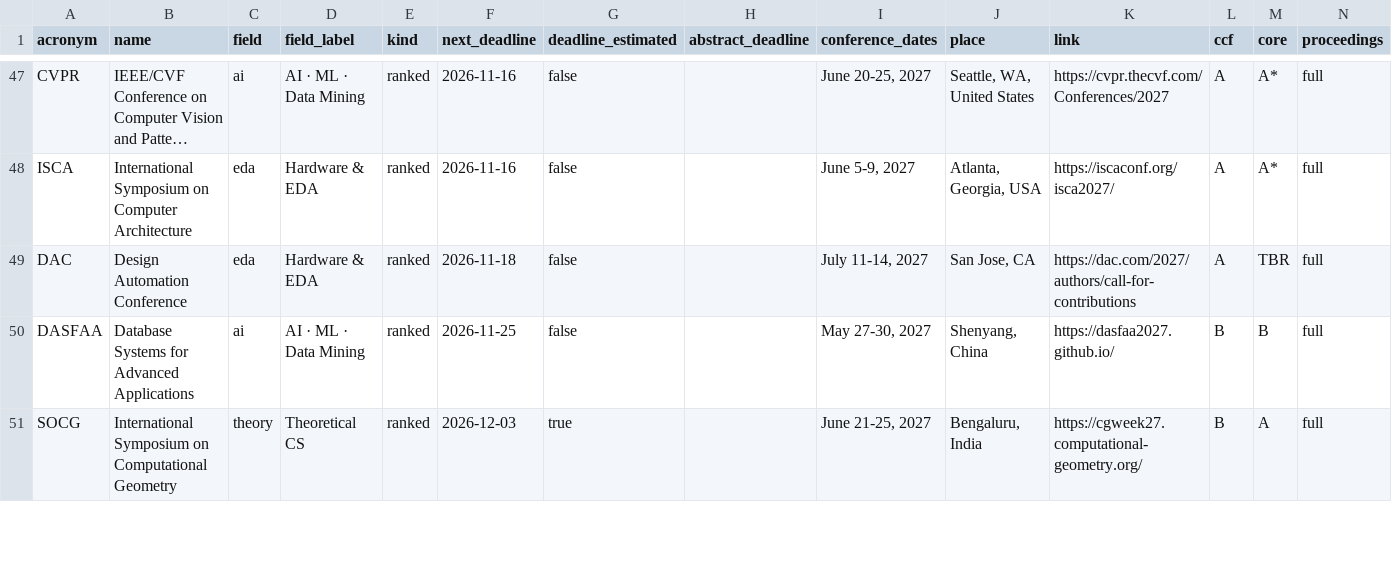
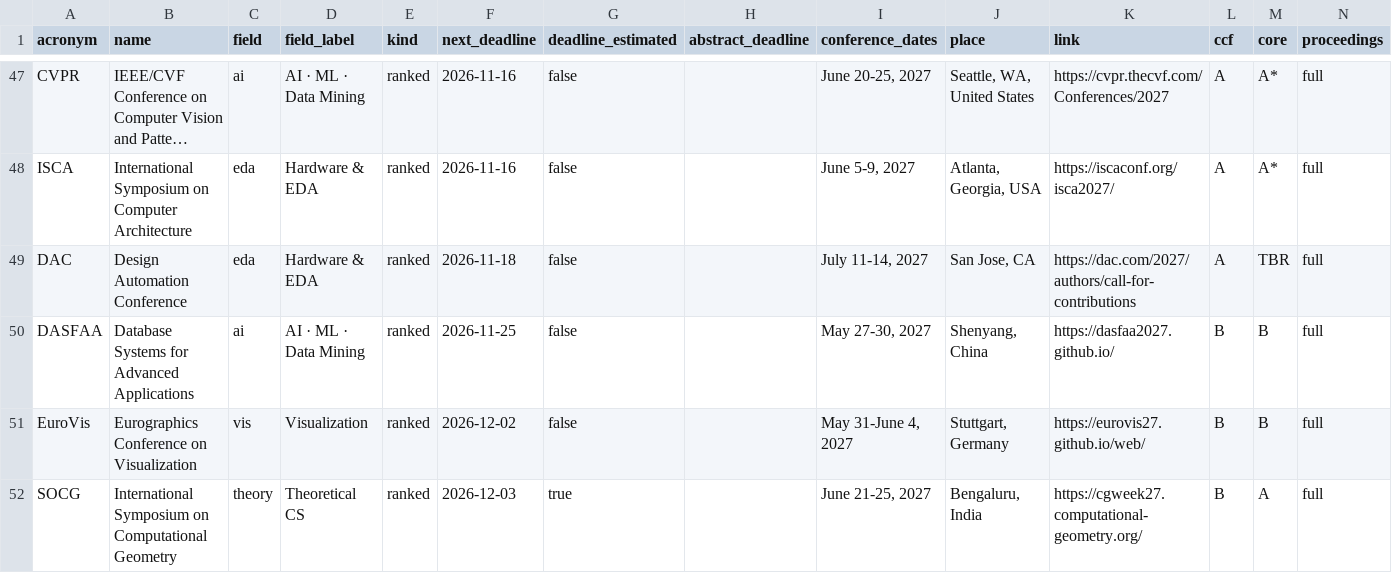
Before and after one commit to aquastar/cross-field-conferences, a CSV file: data/conferences.csv, drawn as a sheet; only a part is shown, gaps mark what is left out; long unchanged cells end in …; rows hold the shown columns only; the diff covers the shown part only; the diff names each change by its address in the sheet, - before the commit and + after, or states it on an @@ line.

```diff
--- a/data/conferences.csv
+++ b/data/conferences.csv
+row 51: EuroVis | Eurographics Conference on Visualization | vis | Visualization | ranked | 2026-12-02 | false |  | May 31-June 4, 2027 | Stuttgart, Germany | https://eurovis27.github.io/web/ | B | B | full
```
Also changed, not shown: 1 added row, 3 removed rows and 3 edited cells elsewhere in this file, data/journals.csv, 4 other files.
